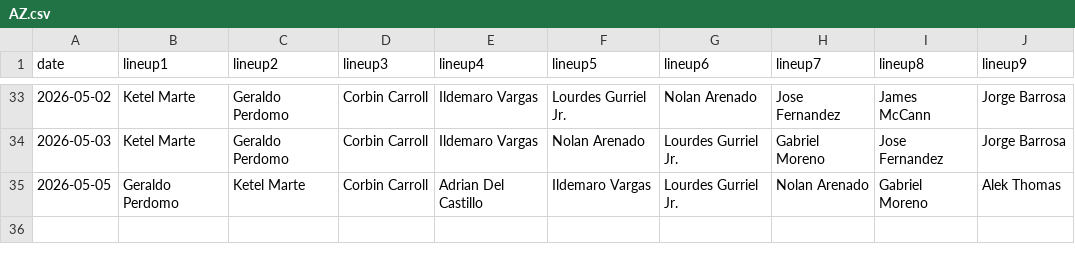
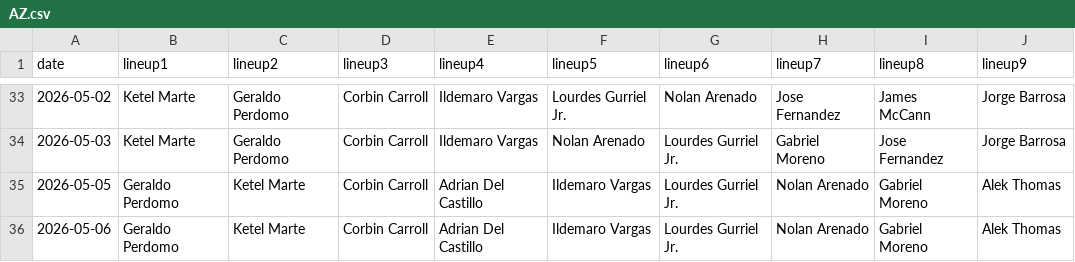
Before and after one commit to fantasy-toolz/batting-order, a CSV file: data/2026/AZ.csv, drawn as a sheet; only a part is shown, gaps mark what is left out; the diff names each change by its address in the sheet, - before the commit and + after, or states it on an @@ line.

```diff
--- a/data/2026/AZ.csv
+++ b/data/2026/AZ.csv
+row 36: 2026-05-06 | Geraldo Perdomo | Ketel Marte | Corbin Carroll | Adrian Del Castillo | Ildemaro Vargas | Lourdes Gurriel Jr. | Nolan Arenado | Gabriel Moreno | Alek Thomas
```
Also changed, not shown: data/2026/CWS.csv, data/2026/SD.csv, 31 other files.
